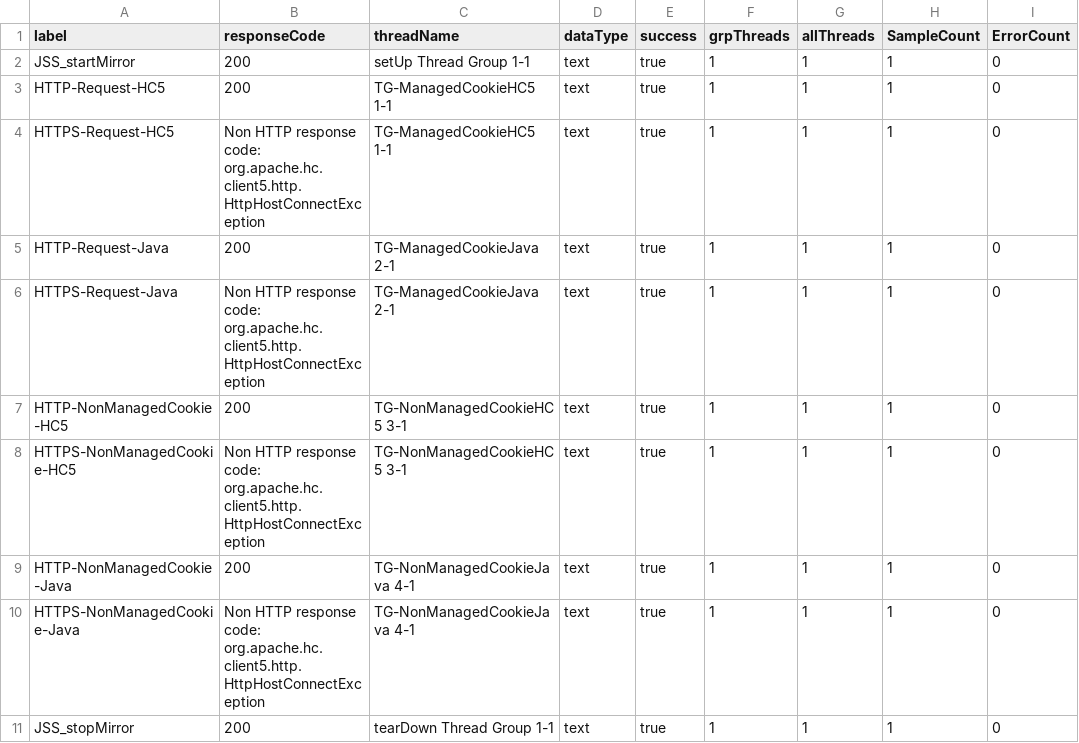
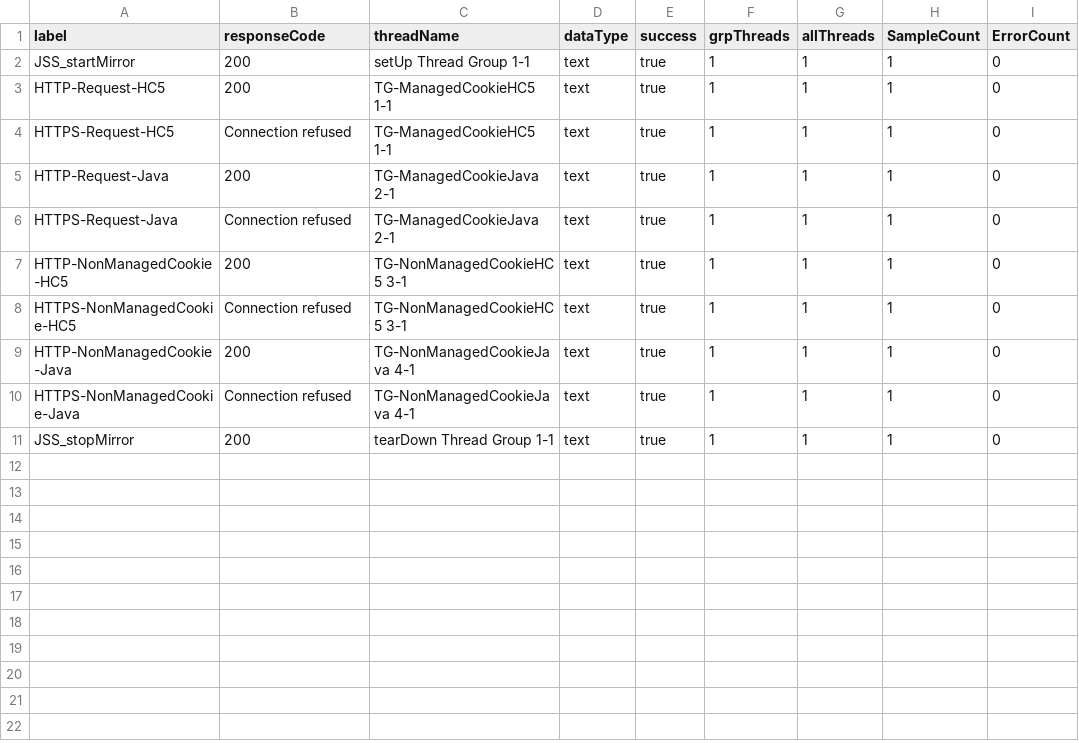
Before and after one commit to Breaking-IT/breaktest, a CSV file: bin/testfiles/TestCookieManager.csv, drawn as a sheet.

```diff
--- a/bin/testfiles/TestCookieManager.csv
+++ b/bin/testfiles/TestCookieManager.csv
@@ -3,9 +3,9 @@ JSS_startMirror,200,setUp Thread Group 1-1,text,true,1,1,1,0
 HTTP-Request-HC5,200,TG-ManagedCookieHC5 1-1,text,true,1,1,1,0
-HTTPS-Request-HC5,Non HTTP response code: org.apache.hc.client5.http.HttpHostConnectException,TG-ManagedCookieHC5 1-1,text,true,1,1,1,0
+HTTPS-Request-HC5,Connection refused,TG-ManagedCookieHC5 1-1,text,true,1,1,1,0
 HTTP-Request-Java,200,TG-ManagedCookieJava 2-1,text,true,1,1,1,0
-HTTPS-Request-Java,Non HTTP response code: org.apache.hc.client5.http.HttpHostConnectException,TG-ManagedCookieJava 2-1,text,true,1,1,1,0
+HTTPS-Request-Java,Connection refused,TG-ManagedCookieJava 2-1,text,true,1,1,1,0
 HTTP-NonManagedCookie-HC5,200,TG-NonManagedCookieHC5 3-1,text,true,1,1,1,0
-HTTPS-NonManagedCookie-HC5,Non HTTP response code: org.apache.hc.client5.http.HttpHostConnectException,TG-NonManagedCookieHC5 3-1,text,true,1,1,1,0
+HTTPS-NonManagedCookie-HC5,Connection refused,TG-NonManagedCookieHC5 3-1,text,true,1,1,1,0
 HTTP-NonManagedCookie-Java,200,TG-NonManagedCookieJava 4-1,text,true,1,1,1,0
-HTTPS-NonManagedCookie-Java,Non HTTP response code: org.apache.hc.client5.http.HttpHostConnectException,TG-NonManagedCookieJava 4-1,text,true,1,1,1,0
+HTTPS-NonManagedCookie-Java,Connection refused,TG-NonManagedCookieJava 4-1,text,true,1,1,1,0
 JSS_stopMirror,200,tearDown Thread Group 1-1,text,true,1,1,1,0
```
Also changed, not shown: 6 other files.
